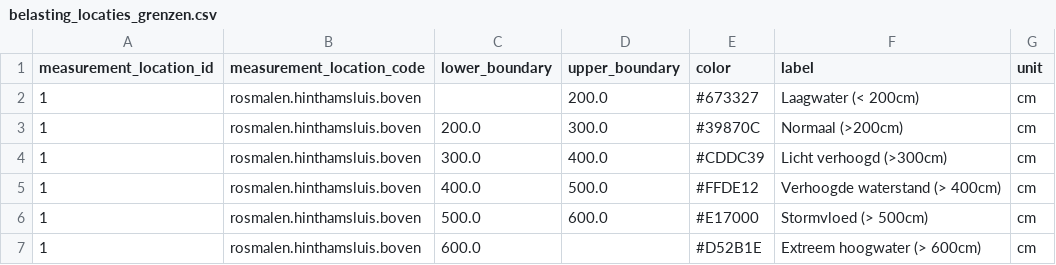
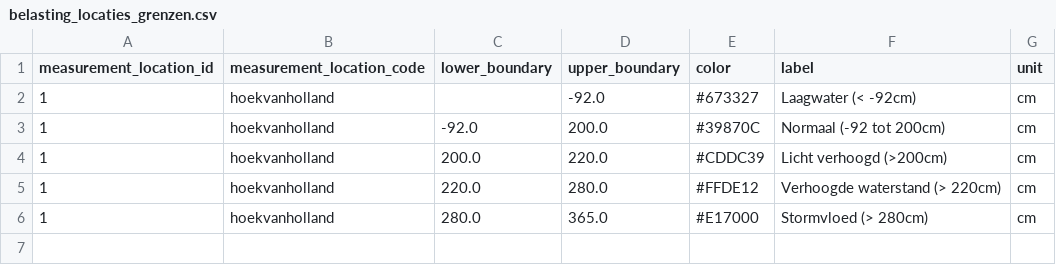
Before and after one commit to continu-inzicht/toolbox-continu-inzicht, a CSV file: docs/examples/notebooks/data_sets/102.quick_start_guide/belasting_locaties_grenzen.csv, drawn as a sheet.

```diff
--- a/docs/examples/notebooks/data_sets/102.quick_start_guide/belasting_locaties_grenzen.csv
+++ b/docs/examples/notebooks/data_sets/102.quick_start_guide/belasting_locaties_grenzen.csv
@@ -1,7 +1,6 @@
 measurement_location_id,measurement_location_code,lower_boundary,upper_boundary,color,label,unit
-1,rosmalen.hinthamsluis.boven,,200.0,#673327,Laagwater (< 200cm),cm
-1,rosmalen.hinthamsluis.boven,200.0,300.0,#39870C,Normaal (>200cm),cm
-1,rosmalen.hinthamsluis.boven,300.0,400.0,#CDDC39,Licht verhoogd (>300cm),cm
-1,rosmalen.hinthamsluis.boven,400.0,500.0,#FFDE12,Verhoogde waterstand (> 400cm),cm
-1,rosmalen.hinthamsluis.boven,500.0,600.0,#E17000,Stormvloed (> 500cm),cm
-1,rosmalen.hinthamsluis.boven,600.0,,#D52B1E,Extreem hoogwater (> 600cm),cm
+1,hoekvanholland,,-92.0,#673327,Laagwater (< -92cm),cm
+1,hoekvanholland,-92.0,200.0,#39870C,Normaal (-92 tot 200cm),cm
+1,hoekvanholland,200.0,220.0,#CDDC39,Licht verhoogd (>200cm),cm
+1,hoekvanholland,220.0,280.0,#FFDE12,Verhoogde waterstand (> 220cm),cm
+1,hoekvanholland,280.0,365.0,#E17000,Stormvloed (> 280cm),cm
```
Also changed, not shown: docs/examples/notebooks/data_sets/102.quick_start_guide/momenten_waterstanden.csv, docs/examples/notebooks/data_sets/102.quick_start_guide/waterstanden_per_dijkvak.csv, 4 other files.
